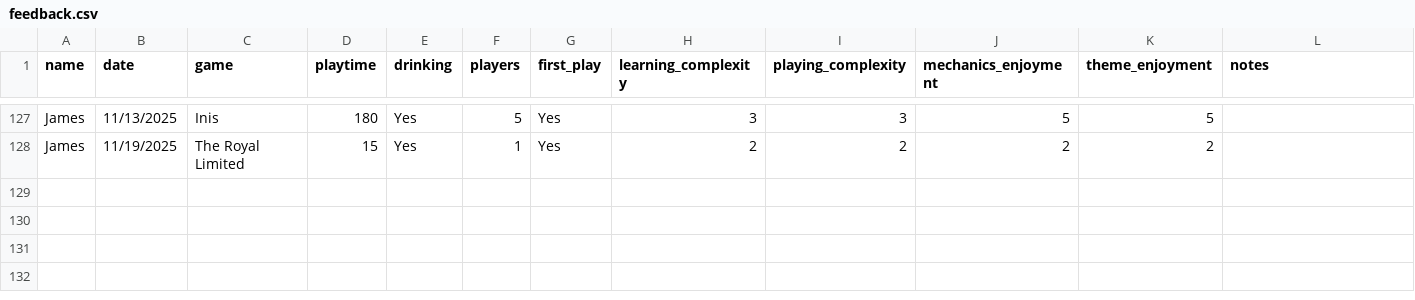
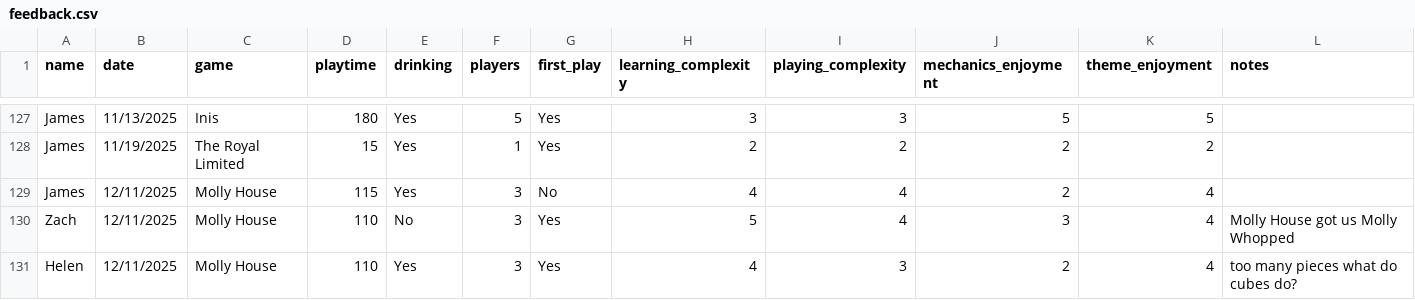
Before and after one commit to carey-james/Games-List, a CSV file: feedback.csv, drawn as a sheet; only a part is shown, gaps mark what is left out.

Commit message:
Update feedback.csv

```diff
--- a/feedback.csv
+++ b/feedback.csv
@@ -128 +128,4 @@ James|11/13/2025|Inis|180|Yes|5|Yes|3|3|5|5|
 James|11/19/2025|The Royal Limited|15|Yes|1|Yes|2|2|2|2|
+James|12/11/2025|Molly House|115|Yes|3|No|4|4|2|4|
+Zach|12/11/2025|Molly House|110|No|3|Yes|5|4|3|4|Molly House got us Molly Whopped
+Helen|12/11/2025|Molly House|110|Yes|3|Yes|4|3|2|4|too many pieces what do cubes do?
```
